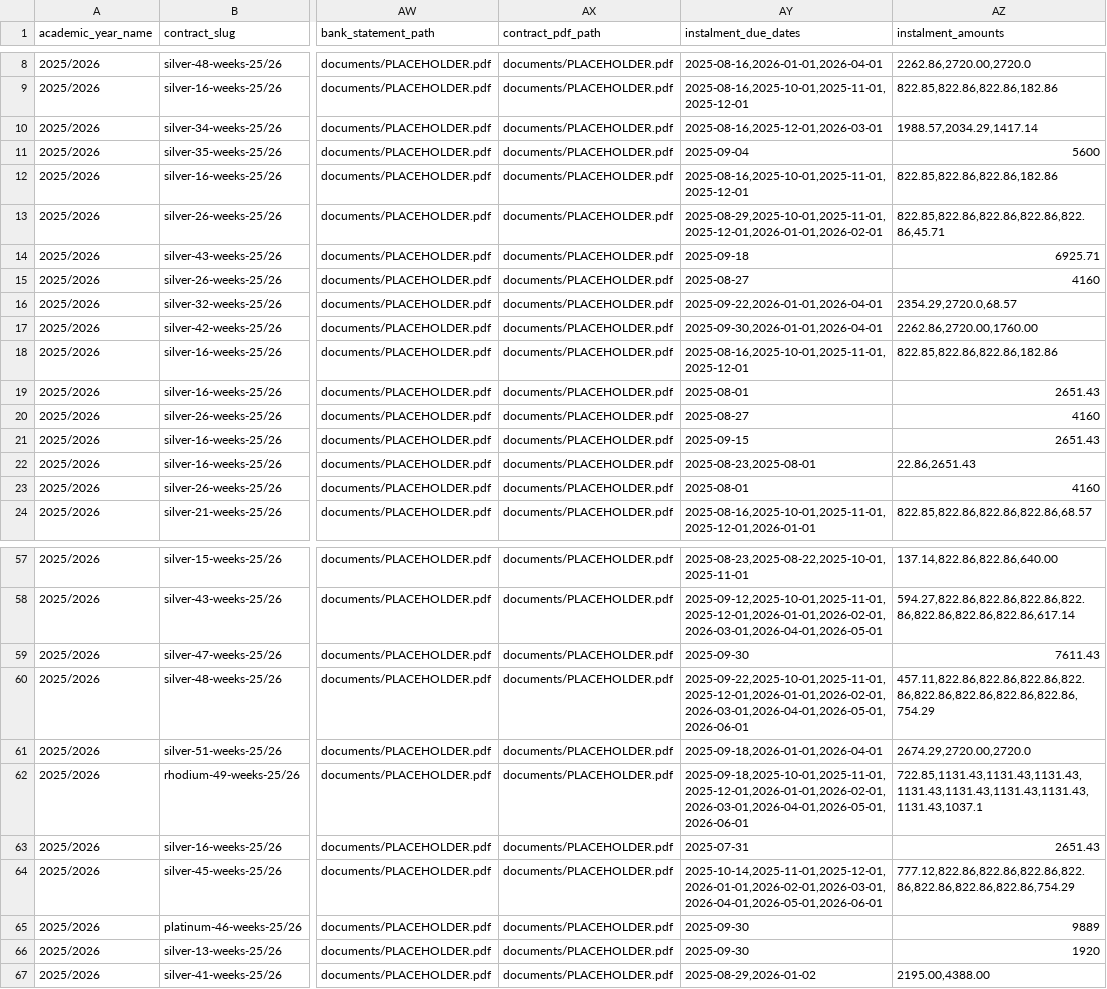
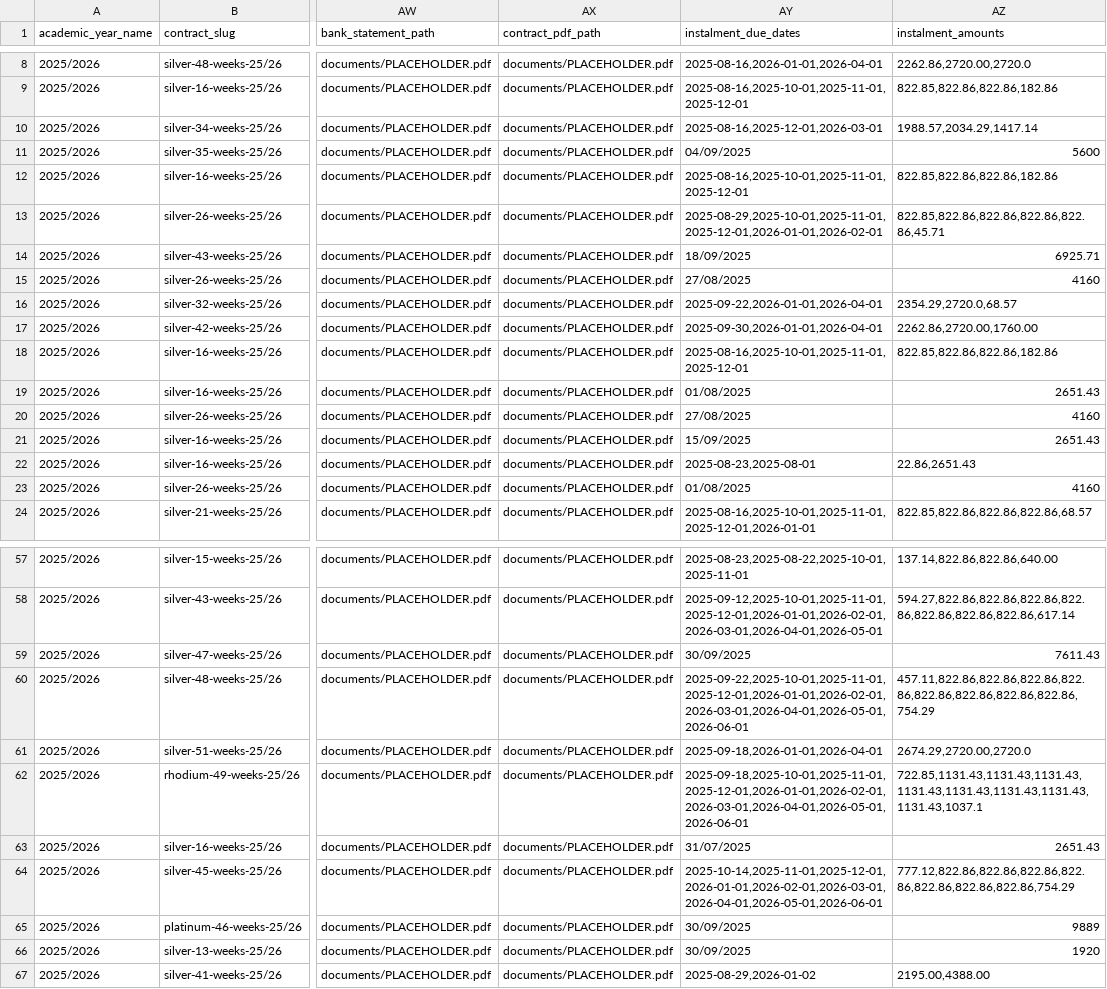
Before and after one commit to IansiryaKatana/iskabookingportal, a CSV file: 2526 Data - Applications with custom contracts - complete - Uploaded.csv (was 2526 Data - Applications with custom contracts - Reordered - Structured instalments - complete.csv), drawn as a sheet; only a part is shown, gaps mark what is left out; the diff covers the shown part only; the diff names each change by its address in the sheet, - before the commit and + after, or states it on an @@ line.

```diff
--- a/2526 Data - Applications with custom contracts - Reordered - Structured instalments - complete.csv
+++ b/2526 Data - Applications with custom contracts - complete - Uploaded.csv
-AY11 (instalment_due_dates): 2025-09-04
+AY11 (instalment_due_dates): 04/09/2025
-AY14 (instalment_due_dates): 2025-09-18
+AY14 (instalment_due_dates): 18/09/2025
-AY15 (instalment_due_dates): 2025-08-27
+AY15 (instalment_due_dates): 27/08/2025
-AY19 (instalment_due_dates): 2025-08-01
+AY19 (instalment_due_dates): 01/08/2025
-AY20 (instalment_due_dates): 2025-08-27
+AY20 (instalment_due_dates): 27/08/2025
-AY21 (instalment_due_dates): 2025-09-15
+AY21 (instalment_due_dates): 15/09/2025
-AY23 (instalment_due_dates): 2025-08-01
+AY23 (instalment_due_dates): 01/08/2025
-AY59 (instalment_due_dates): 2025-09-30
+AY59 (instalment_due_dates): 30/09/2025
-AY63 (instalment_due_dates): 2025-07-31
+AY63 (instalment_due_dates): 31/07/2025
-AY65:AY66 (instalment_due_dates): 2025-09-30
+AY65:AY66 (instalment_due_dates): 30/09/2025
```
Also changed, not shown: 12 edited cells elsewhere in this file, 14 other files.
